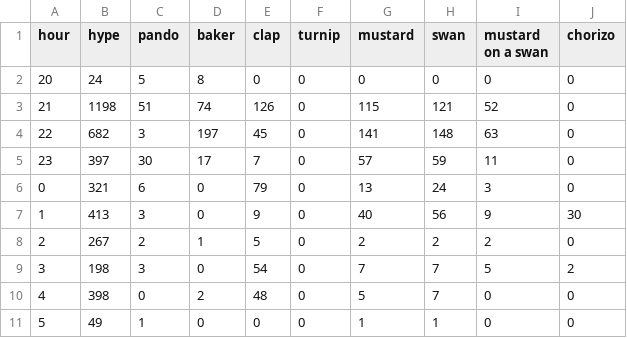
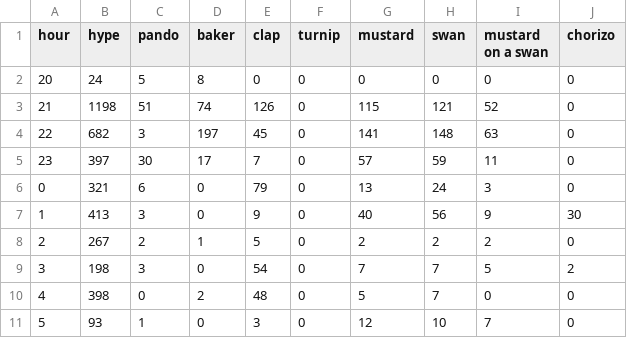
Before and after one commit to hugovk/hypes-per-hour, a CSV file: data/output.csv, drawn as a sheet.

Commit message:
Automatic hypes update!

```diff
--- a/data/output.csv
+++ b/data/output.csv
@@ -10,2 +10,2 @@ hour,hype,pando,baker,clap,turnip,mustard,swan,mustard on a swan,chorizo
 4,398,0,2,48,0,5,7,0,0
-5,49,1,0,0,0,1,1,0,0
+5,93,1,0,3,0,12,10,7,0
```
Also changed, not shown: data/output.tsv, 1 other file.
